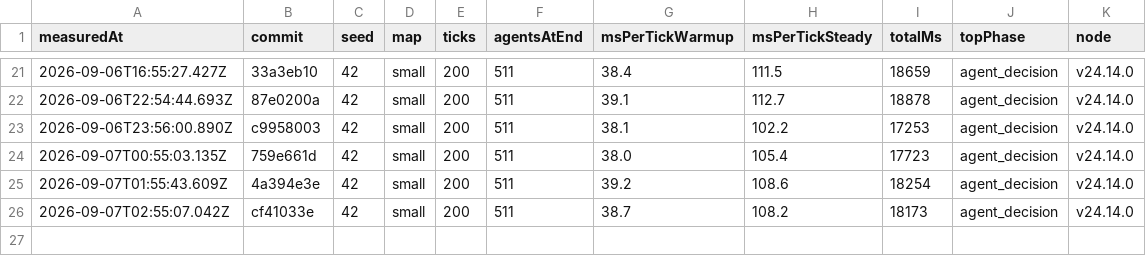
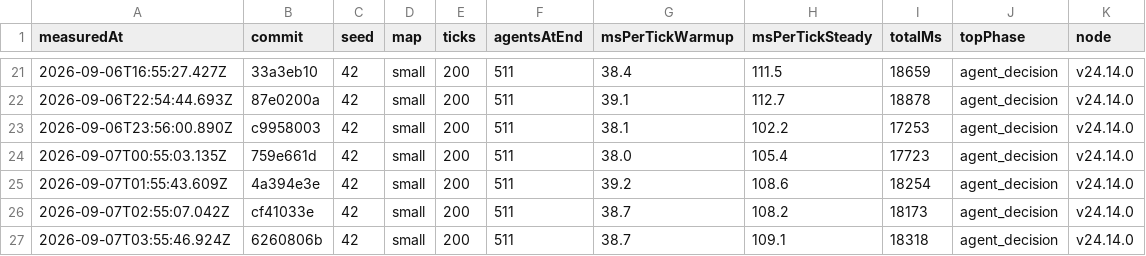
Before and after one commit to christianspliid-ui/threadbare, a TSV file: Docs/ops/tick-cost-trend.tsv, drawn as a sheet; only a part is shown, gaps mark what is left out.

```diff
--- a/Docs/ops/tick-cost-trend.tsv
+++ b/Docs/ops/tick-cost-trend.tsv
@@ -26 +26,2 @@ measuredAt	commit	seed	map	ticks	agentsAtEnd	msPerTickWarmup	msPerTickSteady	tot
 2026-09-07T02:55:07.042Z	cf41033e	42	small	200	511	38.7	108.2	18173	agent_decision	v24.14.0
+2026-09-07T03:55:46.924Z	6260806b	42	small	200	511	38.7	109.1	18318	agent_decision	v24.14.0
```
Also changed, not shown: 2 other files.
